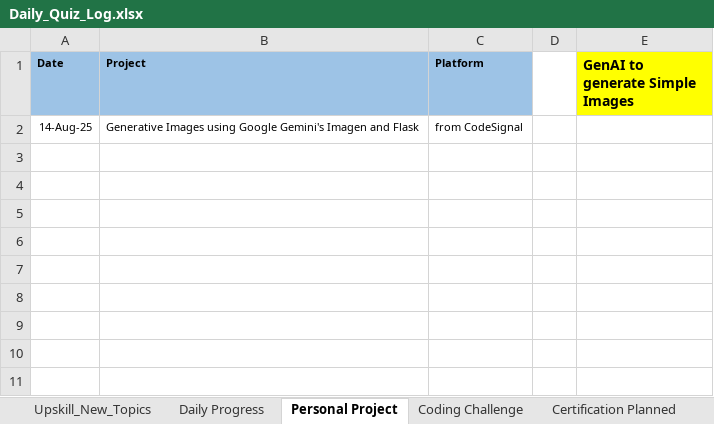
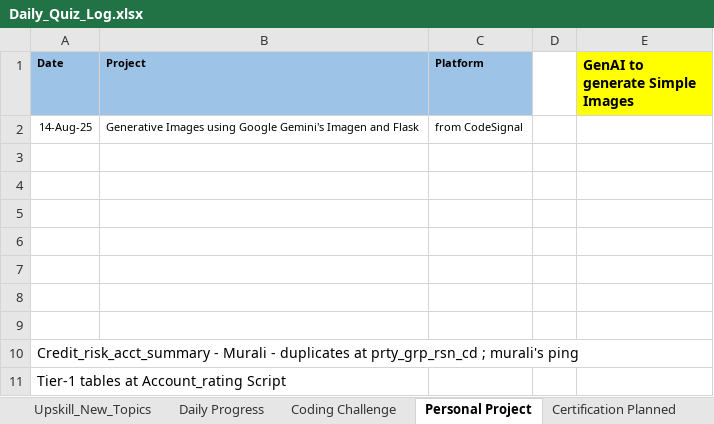
Before and after one commit to anabishi91/Tech_Revolutionist, an Excel workbook: Daily_Quiz_Log.xlsx, sheet Personal Project, drawn as a sheet; values as stored, in another font and other column widths than the file's, no borders; charts and pictures not drawn; the diff names each change by its address in the sheet, - before the commit and + after, or states it on an @@ line.

```diff
--- a/Daily_Quiz_Log.xlsx (sheet Personal Project)
+++ b/Daily_Quiz_Log.xlsx (sheet Personal Project)
@@ sheet tab order changed: Upskill_New_Topics | Daily Progress | Coding Challenge | Personal Project | Certification Planned @@
+row 3: (empty)
+row 4: (empty)
+row 5: (empty)
+row 6: (empty)
+row 7: (empty)
+row 8: (empty)
+row 9: (empty)
+row 10: Credit_risk_acct_summary - Murali - duplicates at prty_grp_rsn_cd ; murali's ping
+row 11: Tier-1 tables at Account_rating Script
```
Also changed, not shown: sheet Daily Progress, sheet Upskill_New_Topics, sheet Certification Planned, sheet Coding Challenge, other sheet tabs, charts or pictures.
